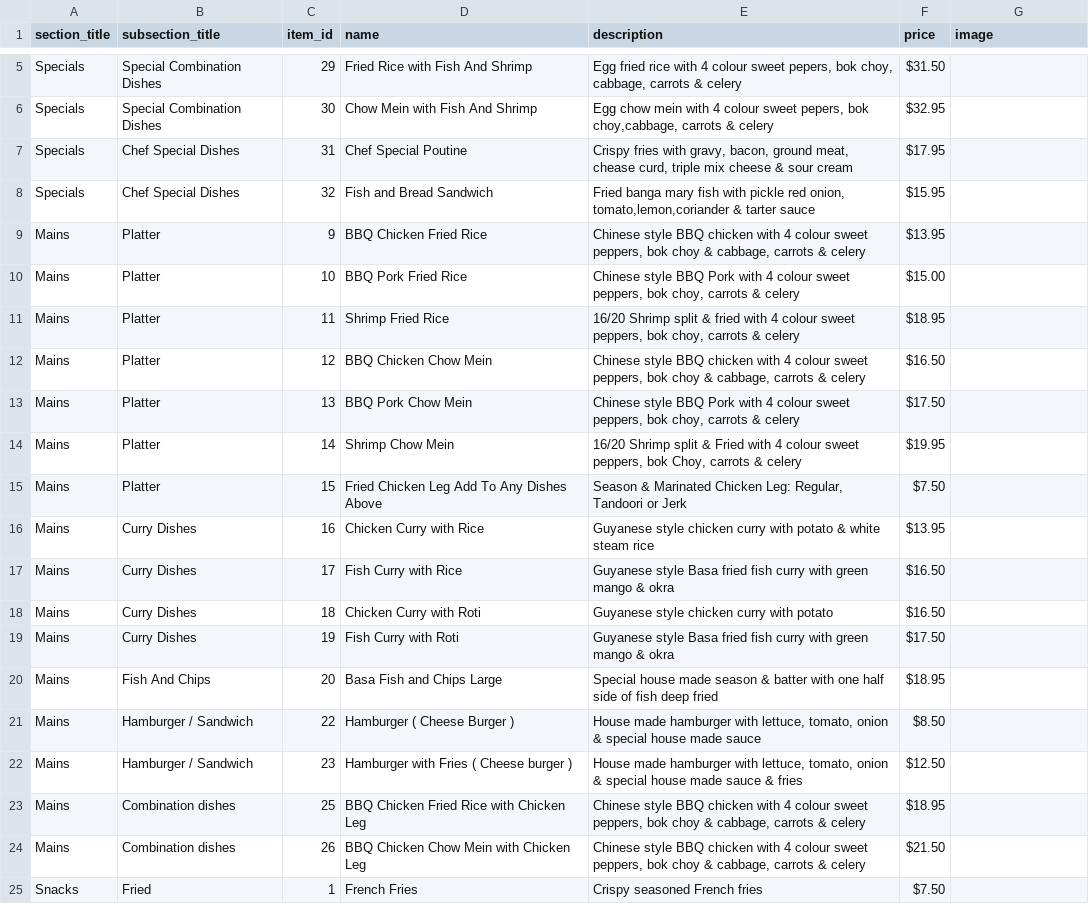
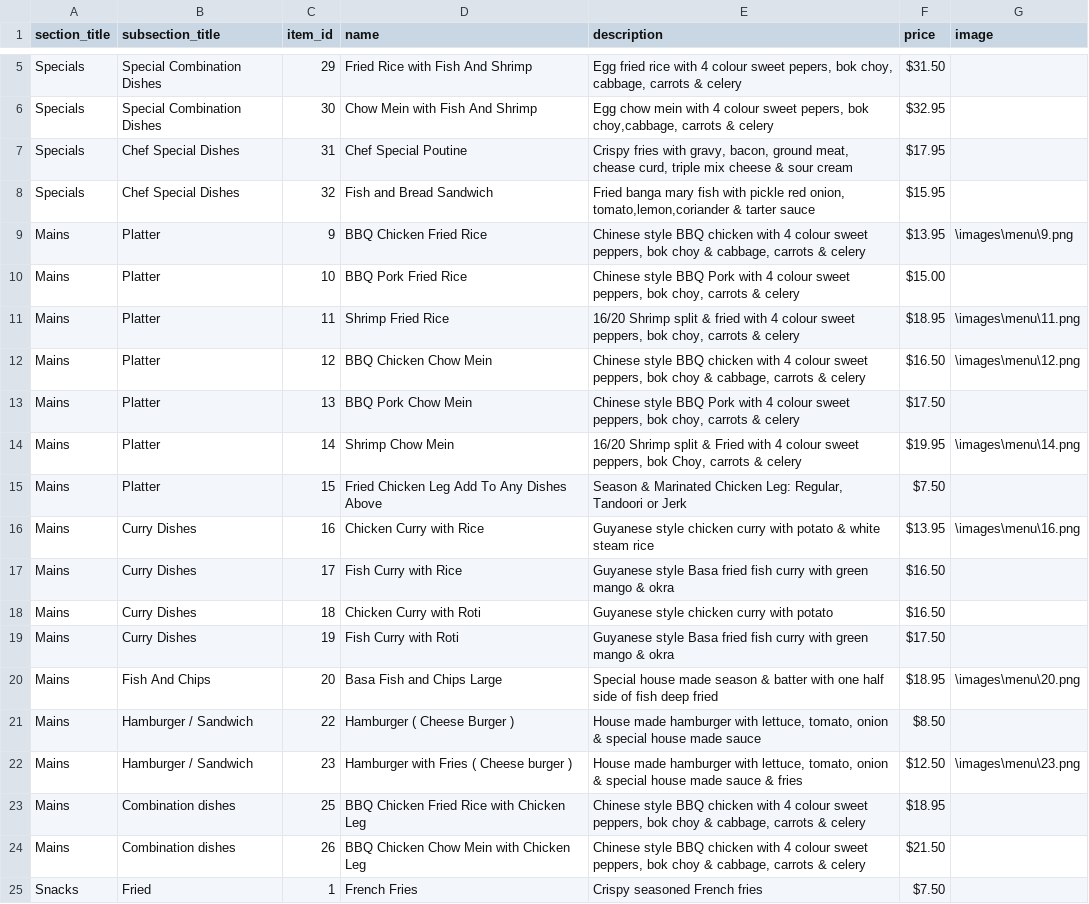
Before and after one commit to joe-zyc/parkdale-breakfast-bar, a CSV file: utils/parkdale_menu.csv, drawn as a sheet; only a part is shown, gaps mark what is left out; the diff covers the shown part only.

```diff
--- a/utils/parkdale_menu.csv
+++ b/utils/parkdale_menu.csv
@@ -8,10 +8,10 @@ Specials,Chef Special Dishes,31,Chef Special Poutine,"Crispy fries with gravy, b
 Specials,Chef Special Dishes,32,Fish and Bread Sandwich,"Fried banga mary fish with pickle red onion, tomato,lemon,coriander & tarter sauce",$15.95,
-Mains,Platter,9,BBQ Chicken Fried Rice,"Chinese style BBQ chicken with 4 colour sweet peppers, bok choy & cabbage, carrots & celery",$13.95,
+Mains,Platter,9,BBQ Chicken Fried Rice,"Chinese style BBQ chicken with 4 colour sweet peppers, bok choy & cabbage, carrots & celery",$13.95,\images\menu\9.png
 Mains,Platter,10,BBQ Pork Fried Rice,"Chinese style BBQ Pork with 4 colour sweet peppers, bok choy, carrots & celery",$15.00,
-Mains,Platter,11,Shrimp Fried Rice,"16/20 Shrimp split & fried with 4 colour sweet peppers, bok choy, carrots & celery",$18.95,
-Mains,Platter,12,BBQ Chicken Chow Mein,"Chinese style BBQ chicken with 4 colour sweet peppers, bok choy & cabbage, carrots & celery",$16.50,
+Mains,Platter,11,Shrimp Fried Rice,"16/20 Shrimp split & fried with 4 colour sweet peppers, bok choy, carrots & celery",$18.95,\images\menu\11.png
+Mains,Platter,12,BBQ Chicken Chow Mein,"Chinese style BBQ chicken with 4 colour sweet peppers, bok choy & cabbage, carrots & celery",$16.50,\images\menu\12.png
 Mains,Platter,13,BBQ Pork Chow Mein,"Chinese style BBQ Pork with 4 colour sweet peppers, bok choy, carrots & celery",$17.50,
-Mains,Platter,14,Shrimp Chow Mein,"16/20 Shrimp split & Fried with 4 colour sweet peppers, bok Choy, carrots & celery",$19.95,
+Mains,Platter,14,Shrimp Chow Mein,"16/20 Shrimp split & Fried with 4 colour sweet peppers, bok Choy, carrots & celery",$19.95,\images\menu\14.png
 Mains,Platter,15,Fried Chicken Leg Add To Any Dishes Above,"Season & Marinated Chicken Leg: Regular, Tandoori or Jerk",$7.50,
-Mains,Curry Dishes,16,Chicken Curry with Rice,Guyanese style chicken curry with potato & white steam rice,$13.95,
+Mains,Curry Dishes,16,Chicken Curry with Rice,Guyanese style chicken curry with potato & white steam rice,$13.95,\images\menu\16.png
 Mains,Curry Dishes,17,Fish Curry with Rice,Guyanese style Basa fried fish curry with green mango & okra,$16.50,
@@ -19,5 +19,5 @@ Mains,Curry Dishes,18,Chicken Curry with Roti,Guyanese style chicken curry with
 Mains,Curry Dishes,19,Fish Curry with Roti,Guyanese style Basa fried fish curry with green mango & okra,$17.50,
-Mains,Fish And Chips,20,Basa Fish and Chips Large,Special house made season & batter with one half side of fish deep fried,$18.95,
+Mains,Fish And Chips,20,Basa Fish and Chips Large,Special house made season & batter with one half side of fish deep fried,$18.95,\images\menu\20.png
 Mains,Hamburger / Sandwich,22,Hamburger ( Cheese Burger ),"House made hamburger with lettuce, tomato, onion & special house made sauce",$8.50,
-Mains,Hamburger / Sandwich,23,Hamburger with Fries ( Cheese burger ),"House made hamburger with lettuce, tomato, onion & special house made sauce & fries",$12.50,
+Mains,Hamburger / Sandwich,23,Hamburger with Fries ( Cheese burger ),"House made hamburger with lettuce, tomato, onion & special house made sauce & fries",$12.50,\images\menu\23.png
 Mains,Combination dishes,25,BBQ Chicken Fried Rice with Chicken Leg,"Chinese style BBQ chicken with 4 colour sweet peppers, bok choy & cabbage, carrots & celery",$18.95,
```
Also changed, not shown: 2 added rows, 10 removed rows and 10 edited cells elsewhere in this file, 17 other files.
